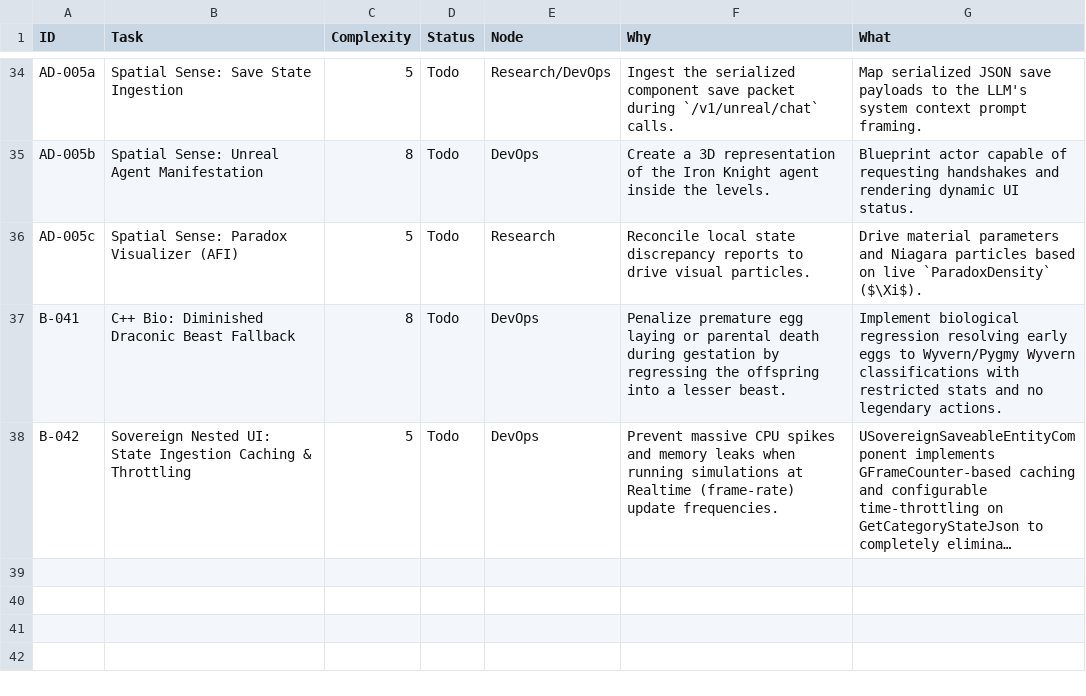
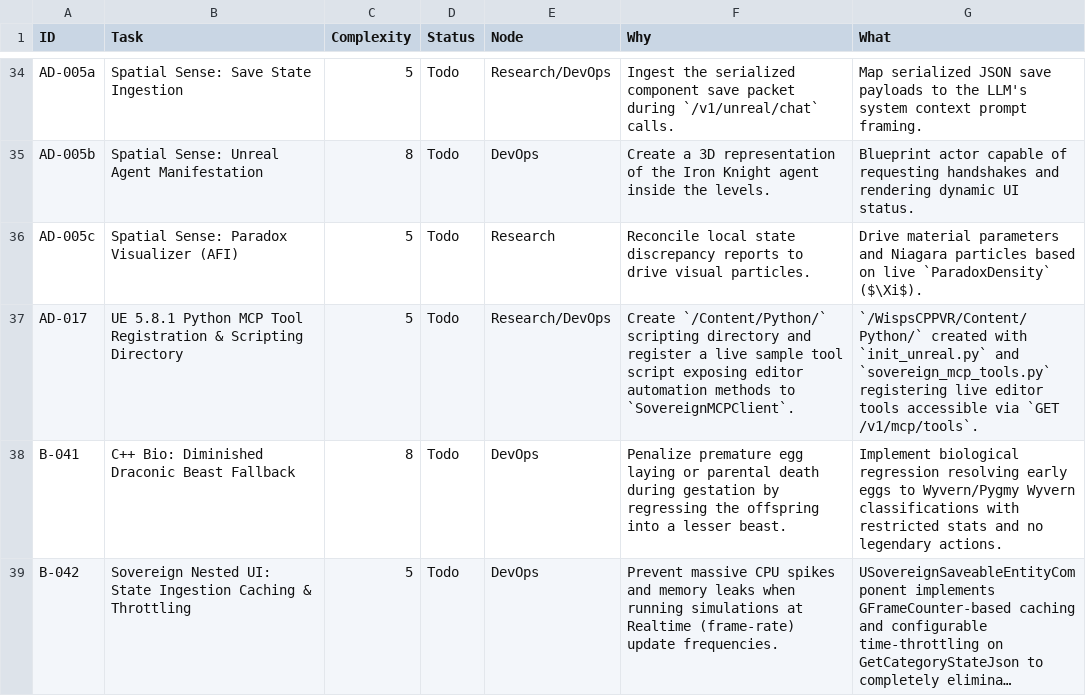
Before and after one commit to DanielAcourt/Wisps58, a CSV file: AI_Nexus/DevOps/BACKLOG.csv, drawn as a sheet; only a part is shown, gaps mark what is left out; long unchanged cells end in ….

```diff
--- a/AI_Nexus/DevOps/BACKLOG.csv
+++ b/AI_Nexus/DevOps/BACKLOG.csv
@@ -36,2 +36,3 @@
 "AD-005c","Spatial Sense: Paradox Visualizer (AFI)","5","Todo","Research","Reconcile local state discrepancy reports to drive visual particles.","Drive material parameters and Niagara particles based on live `ParadoxDensity` ($\Xi$)."
+"AD-017","UE 5.8.1 Python MCP Tool Registration & Scripting Directory","5","Todo","Research/DevOps","Create `/Content/Python/` scripting directory and register a live sample tool script exposing editor automation methods to `SovereignMCPClient`.","`/WispsCPPVR/Content/Python/` created with `init_unreal.py` and `sovereign_mcp_tools.py` registering live editor tools accessible via `GET /v1/mcp/tools`."
 "B-041","C++ Bio: Diminished Draconic Beast Fallback","8","Todo","DevOps","Penalize premature egg laying or parental death during gestation by regressing the offspring into a lesser beast.","Implement biological regression resolving early eggs to Wyvern/Pygmy Wyvern classifications with restricted stats and no legendary actions."
```
Also changed, not shown: 2 other files.
